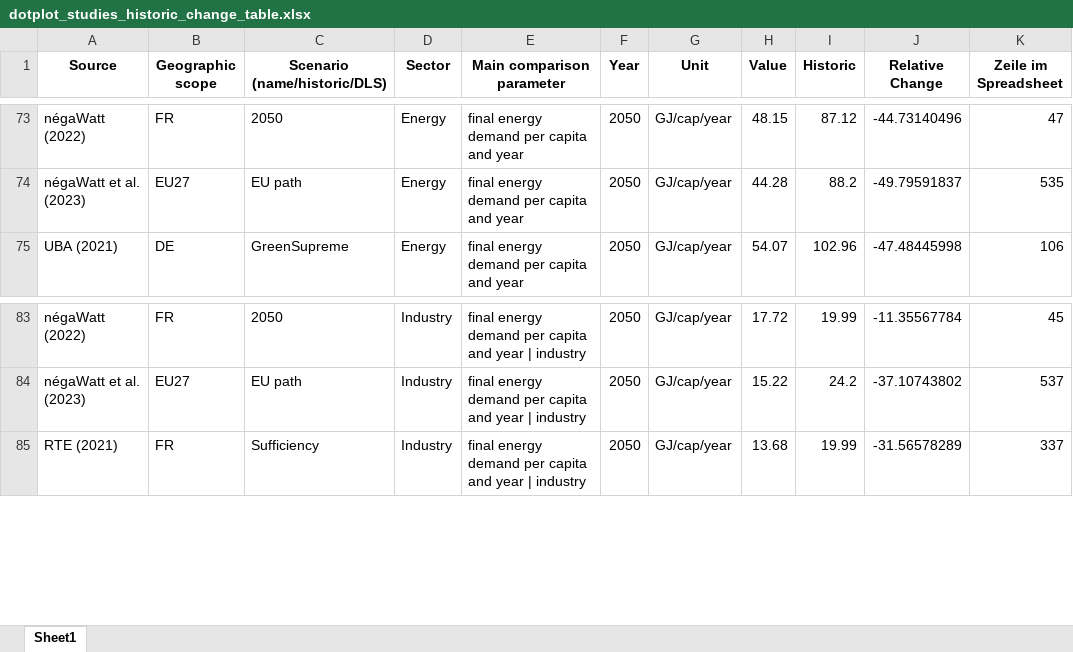
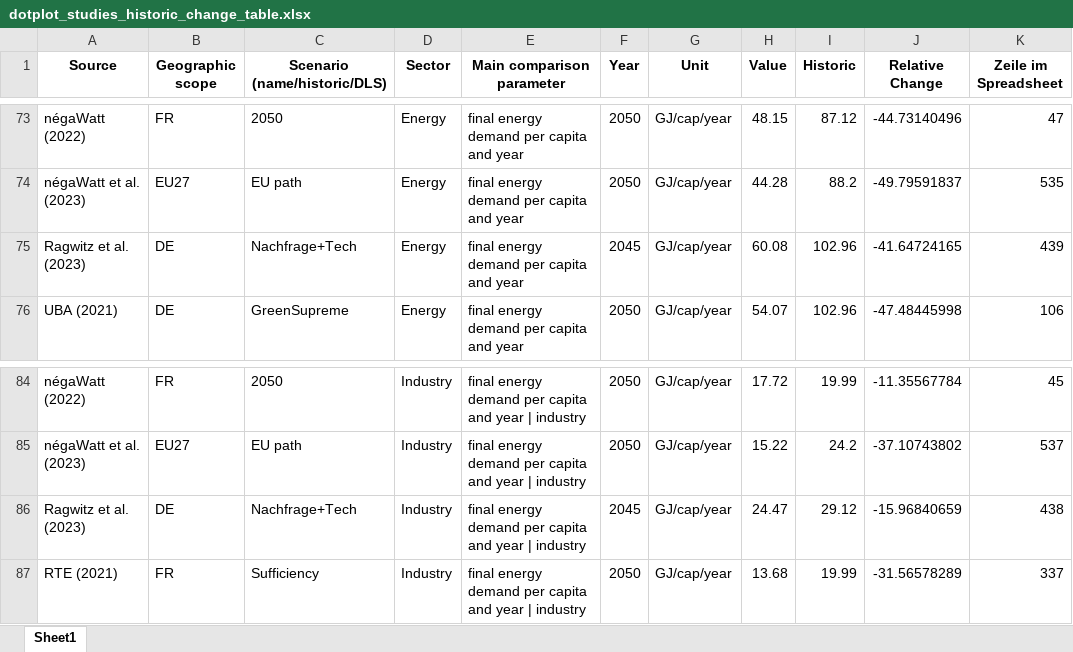
Before and after one commit to celia-burghardt/SufficiencyIndicators_Scenarios, an Excel workbook: output/dotplot_studies_historic_change_table.xlsx, sheet Sheet1, drawn as a sheet; only a part is shown, gaps mark what is left out; values as stored, in another font and other column widths than the file's, no borders; the diff names each change by its address in the sheet, - before the commit and + after, or states it on an @@ line.

```diff
--- a/output/dotplot_studies_historic_change_table.xlsx (sheet Sheet1)
+++ b/output/dotplot_studies_historic_change_table.xlsx (sheet Sheet1)
+row 75: Ragwitz et al. (2023) | DE | Nachfrage+Tech | Energy | final energy demand per capita and year | 2045 | GJ/cap/year | 60.08 | 102.96 | -41.64724165 | 439
+row 86: Ragwitz et al. (2023) | DE | Nachfrage+Tech | Industry | final energy demand per capita and year | industry | 2045 | GJ/cap/year | 24.47 | 29.12 | -15.96840659 | 438
```
Also changed, not shown: output/barplot_values_data.xlsx, output/barplot_values_mobility_data.xlsx, 54 other files.
